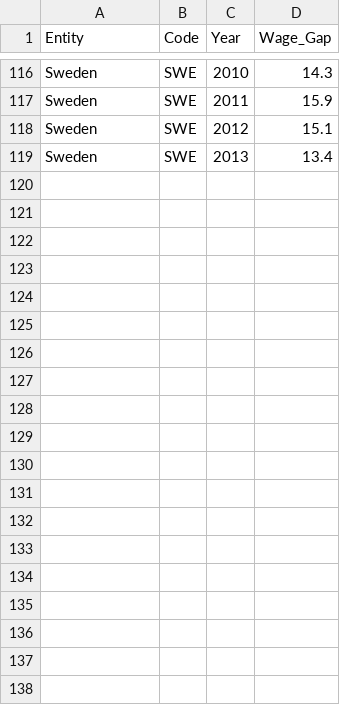
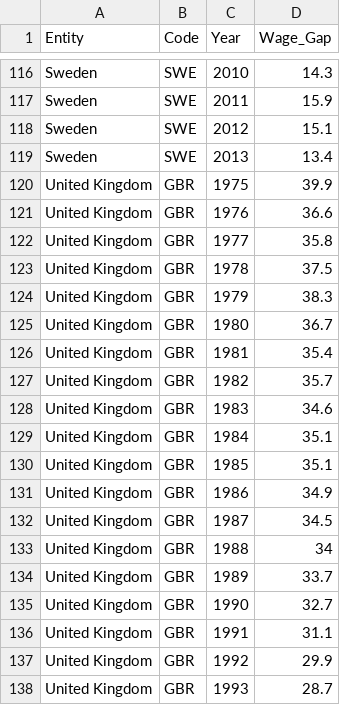
Before and after one commit to angeltjo/FIT3179A2, a CSV file: data/gender-wage-gap.csv, drawn as a sheet; only a part is shown, gaps mark what is left out; the diff covers the shown part only; the diff names each change by its address in the sheet, - before the commit and + after, or states it on an @@ line.

Commit message:
Update gender-wage-gap.csv

```diff
--- a/data/gender-wage-gap.csv
+++ b/data/gender-wage-gap.csv
+row 120: United Kingdom | GBR | 1975 | 39.9
+row 121: United Kingdom | GBR | 1976 | 36.6
+row 122: United Kingdom | GBR | 1977 | 35.8
+row 123: United Kingdom | GBR | 1978 | 37.5
+row 124: United Kingdom | GBR | 1979 | 38.3
+row 125: United Kingdom | GBR | 1980 | 36.7
+row 126: United Kingdom | GBR | 1981 | 35.4
+row 127: United Kingdom | GBR | 1982 | 35.7
+row 128: United Kingdom | GBR | 1983 | 34.6
+row 129: United Kingdom | GBR | 1984 | 35.1
+row 130: United Kingdom | GBR | 1985 | 35.1
+row 131: United Kingdom | GBR | 1986 | 34.9
+row 132: United Kingdom | GBR | 1987 | 34.5
+row 133: United Kingdom | GBR | 1988 | 34
+row 134: United Kingdom | GBR | 1989 | 33.7
+row 135: United Kingdom | GBR | 1990 | 32.7
+row 136: United Kingdom | GBR | 1991 | 31.1
+row 137: United Kingdom | GBR | 1992 | 29.9
+row 138: United Kingdom | GBR | 1993 | 28.7
```
Also changed, not shown: 23 added rows elsewhere in this file.
